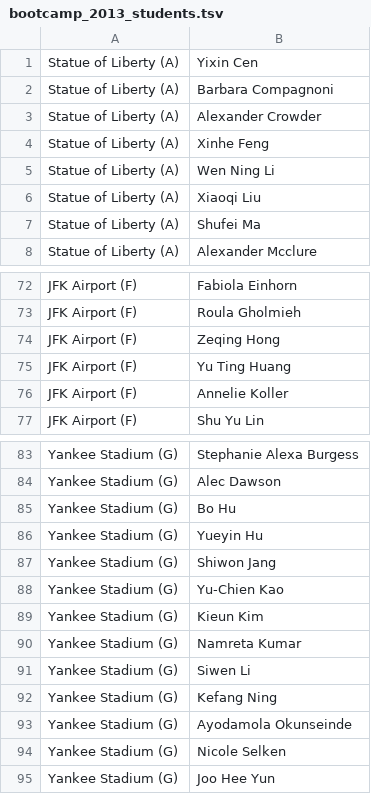
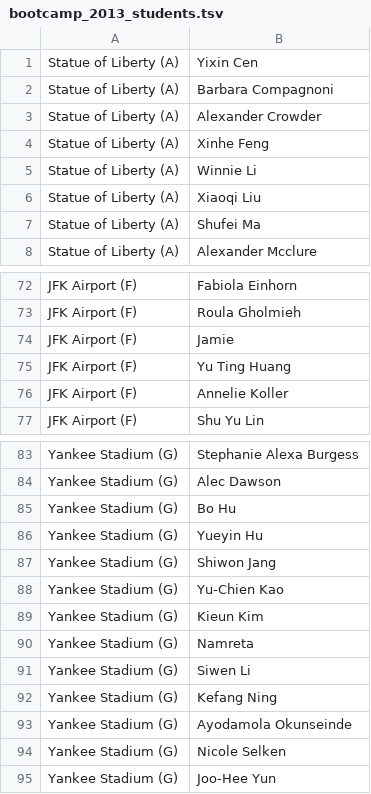
Before and after one commit to gianordoli/bootcamp_2013_visualization, a TSV file: step_02_drawEach/data/bootcamp_2013_students.tsv, drawn as a sheet; only a part is shown, gaps mark what is left out; the diff covers the shown part only.

```diff
--- a/step_02_drawEach/data/bootcamp_2013_students.tsv
+++ b/step_02_drawEach/data/bootcamp_2013_students.tsv
@@ -4,3 +4,3 @@ Statue of Liberty (A)	Alexander Crowder
 Statue of Liberty (A)	Xinhe Feng
-Statue of Liberty (A)	Wen Ning Li
+Statue of Liberty (A)	Winnie Li
 Statue of Liberty (A)	Xiaoqi Liu
@@ -73,3 +73,3 @@ JFK Airport (F)	Fabiola Einhorn
 JFK Airport (F)	Roula Gholmieh
-JFK Airport (F)	Zeqing Hong
+JFK Airport (F)	Jamie
 JFK Airport (F)	Yu Ting Huang
@@ -89,3 +89,3 @@ Yankee Stadium (G)	Yu-Chien Kao
 Yankee Stadium (G)	Kieun Kim
-Yankee Stadium (G)	Namreta Kumar
+Yankee Stadium (G)	Namreta
 Yankee Stadium (G)	Siwen Li
@@ -94,2 +94,2 @@ Yankee Stadium (G)	Ayodamola Okunseinde
 Yankee Stadium (G)	Nicole Selken
-Yankee Stadium (G)	Joo Hee Yun
+Yankee Stadium (G)	Joo-Hee Yun
```
Also changed, not shown: 9 edited cells elsewhere in this file, step_03_colors/data/bootcamp_2013_students.tsv, step_04_interaction/data/bootcamp_2013_students.tsv, 12 other files.
